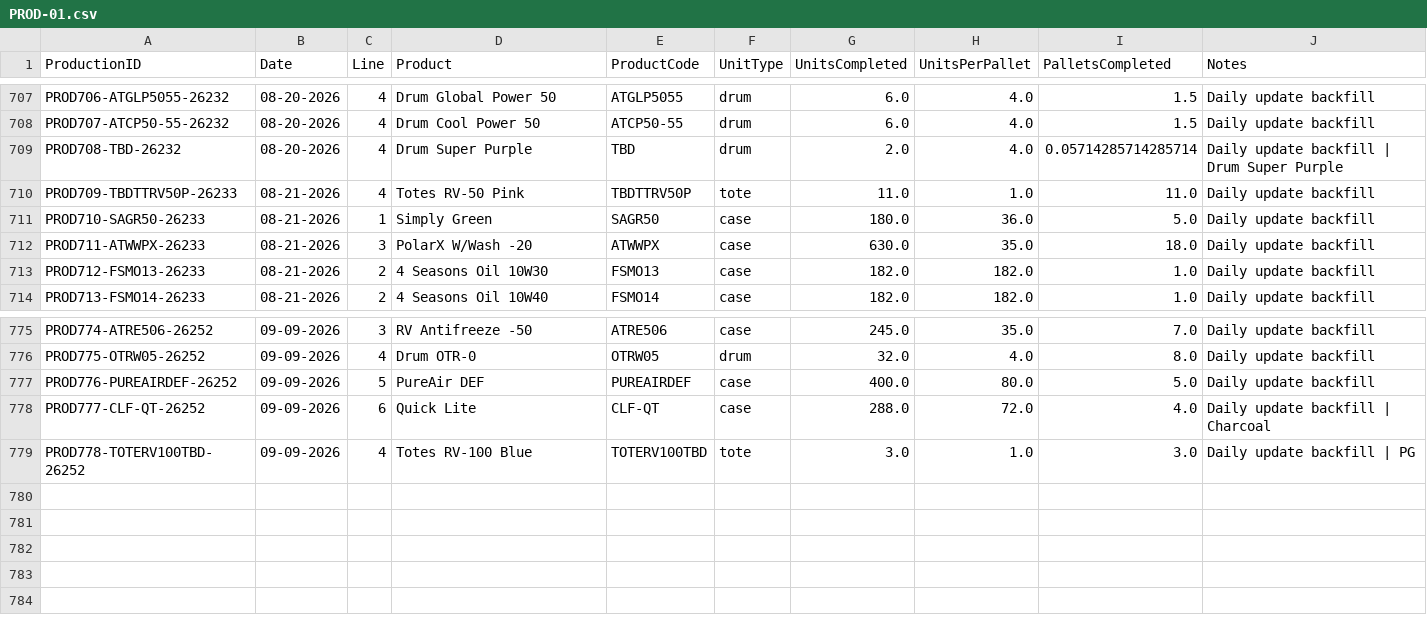
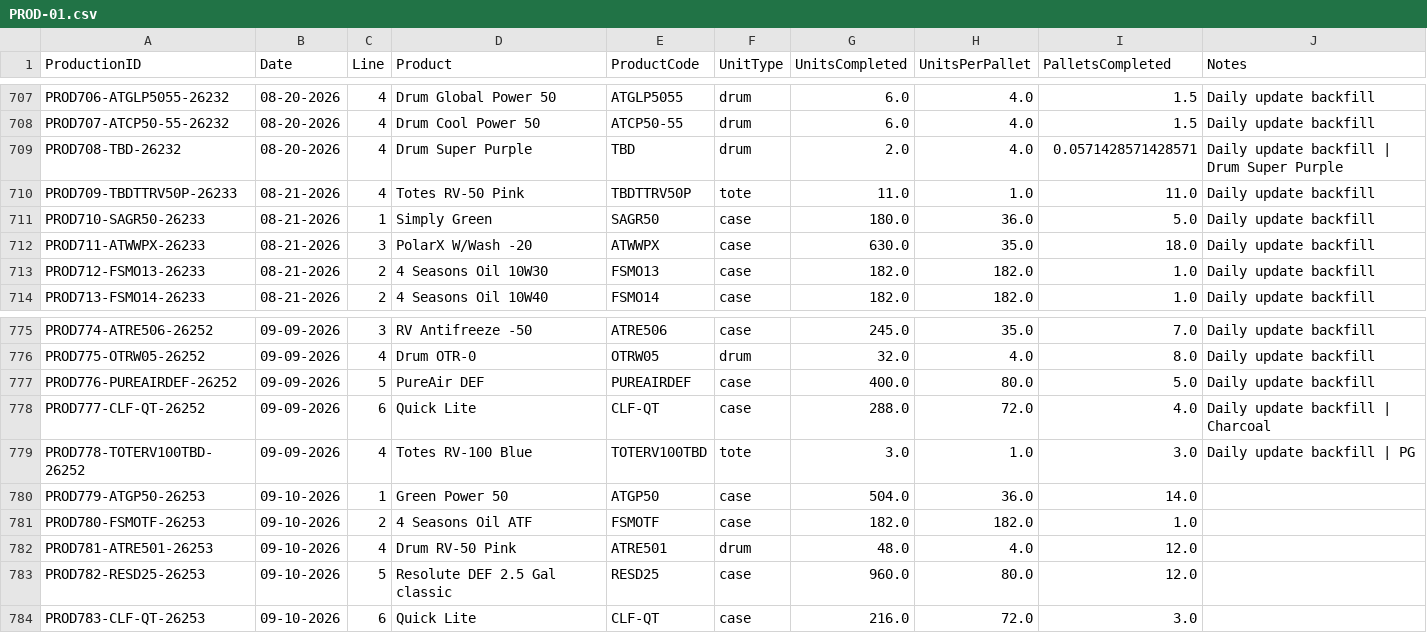
Before and after one commit to adzlxix/PLC-Main, a CSV file: PROD-01.csv, drawn as a sheet; only a part is shown, gaps mark what is left out.

```diff
--- a/PROD-01.csv
+++ b/PROD-01.csv
@@ -708,3 +708,3 @@ PROD706-ATGLP5055-26232,08-20-2026,4,Drum Global Power 50,ATGLP5055,drum,6.0,4.0
 PROD707-ATCP50-55-26232,08-20-2026,4,Drum Cool Power 50,ATCP50-55,drum,6.0,4.0,1.5,Daily update backfill
-PROD708-TBD-26232,08-20-2026,4,Drum Super Purple,TBD,drum,2.0,4.0,0.05714285714285714,Daily update backfill | Drum Super Purple
+PROD708-TBD-26232,08-20-2026,4,Drum Super Purple,TBD,drum,2.0,4.0,0.0571428571428571,Daily update backfill | Drum Super Purple
 PROD709-TBDTTRV50P-26233,08-21-2026,4,Totes RV-50 Pink,TBDTTRV50P,tote,11.0,1.0,11.0,Daily update backfill
@@ -779 +779,6 @@ PROD777-CLF-QT-26252,09-09-2026,6,Quick Lite,CLF-QT,case,288.0,72.0,4.0,Daily up
 PROD778-TOTERV100TBD-26252,09-09-2026,4,Totes RV-100 Blue,TOTERV100TBD,tote,3.0,1.0,3.0,Daily update backfill | PG
+PROD779-ATGP50-26253,09-10-2026,1,Green Power 50,ATGP50,case,504.0,36.0,14.0,
+PROD780-FSMOTF-26253,09-10-2026,2,4 Seasons Oil ATF,FSMOTF,case,182.0,182.0,1.0,
+PROD781-ATRE501-26253,09-10-2026,4,Drum RV-50 Pink,ATRE501,drum,48.0,4.0,12.0,
+PROD782-RESD25-26253,09-10-2026,5,Resolute DEF 2.5 Gal classic,RESD25,case,960.0,80.0,12.0,
+PROD783-CLF-QT-26253,09-10-2026,6,Quick Lite,CLF-QT,case,216.0,72.0,3.0,
```
Also changed, not shown: AUDIT-01.csv, FG-01.csv, 4 other files.
